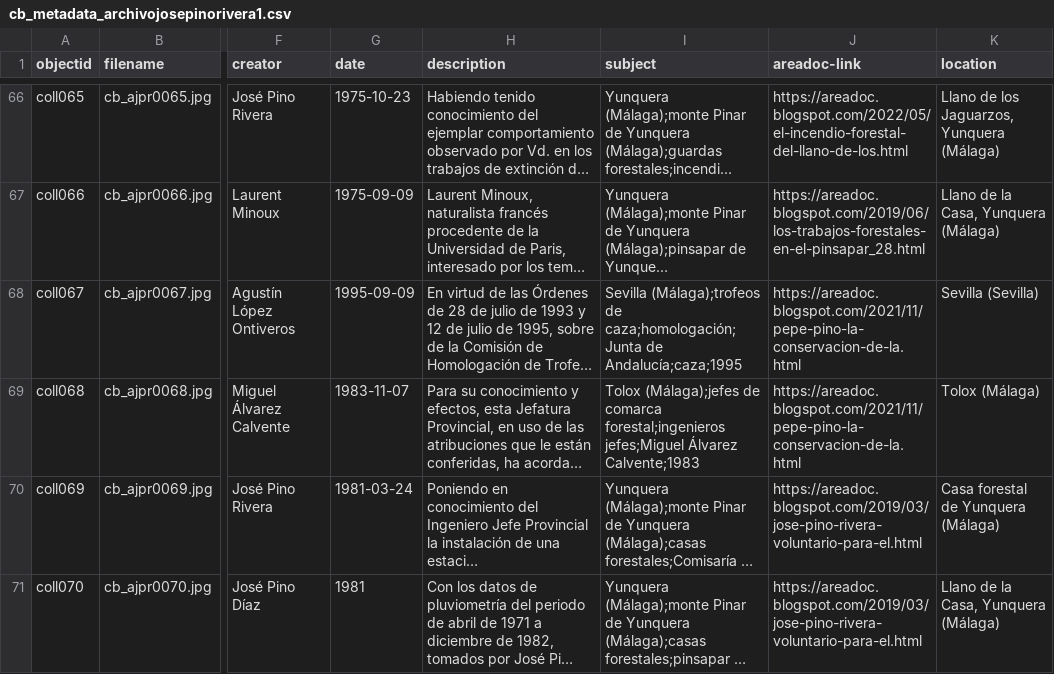
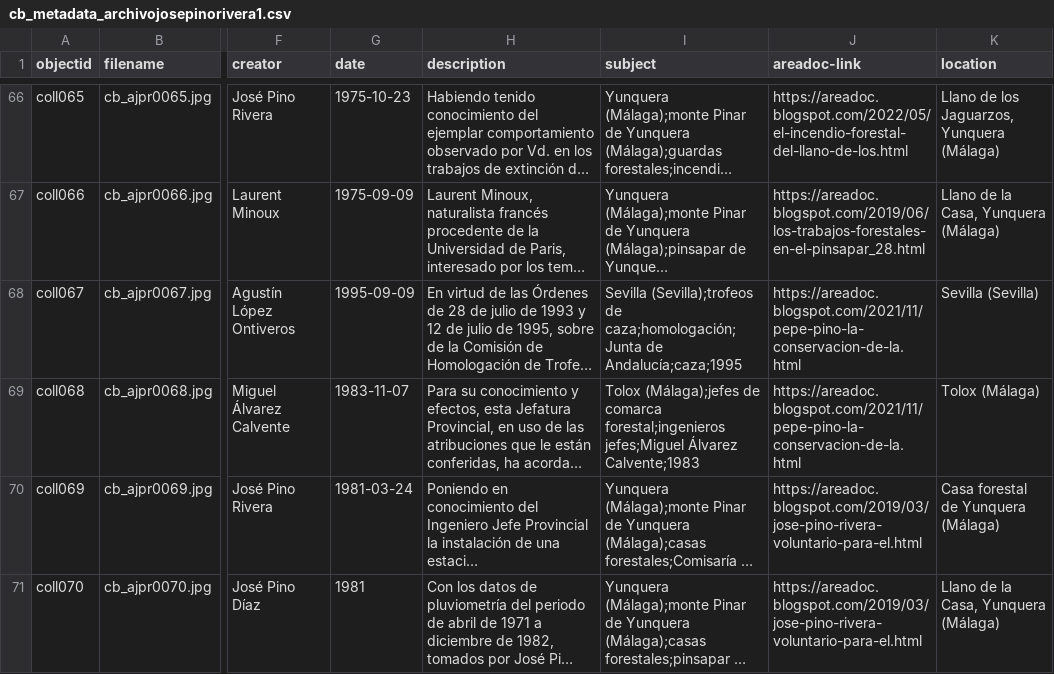
Before and after one commit to jpinod02/archivojosepinorivera, a CSV file: _data/cb_metadata_archivojosepinorivera1.csv, drawn as a sheet; only a part is shown, gaps mark what is left out; long unchanged cells end in …; the diff names each change by its address in the sheet, - before the commit and + after, or states it on an @@ line.

Commit message:
Update cb_metadata_archivojosepinorivera1.csv

```diff
--- a/_data/cb_metadata_archivojosepinorivera1.csv
+++ b/_data/cb_metadata_archivojosepinorivera1.csv
-I68 (subject): Sevilla (Málaga);trofeos de caza;homologación;Junta…
+I68 (subject): Sevilla (Sevilla);trofeos de caza;homologación;Junta…
```
